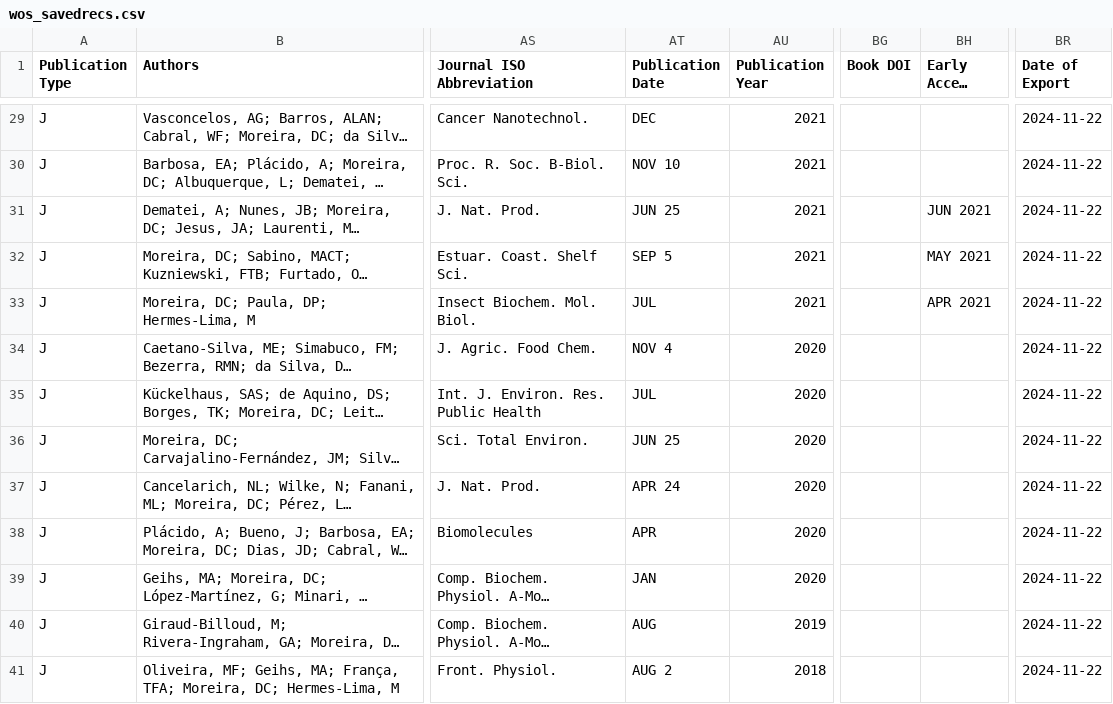
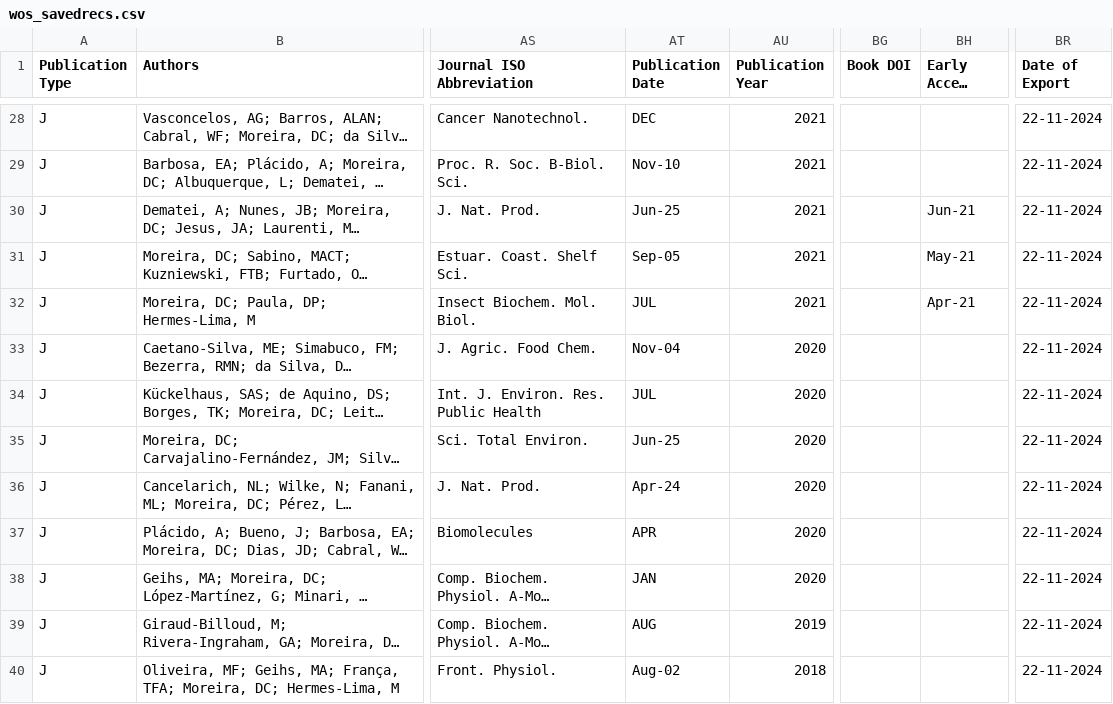
Before and after one commit to mdc-science/my_sci_output, a CSV file: data/wos_savedrecs.csv, drawn as a sheet; only a part is shown, gaps mark what is left out; long unchanged cells end in …; addresses are those after the commit; the diff covers the shown part only; the diff names each change by its address in the sheet, - before the commit and + after, or states it on an @@ line.

```diff
--- a/data/wos_savedrecs.csv
+++ b/data/wos_savedrecs.csv
-BR28:BR40 (Date of Export): 2024-11-22
+BR28:BR40 (Date of Export): 22-11-2024
-AT29 (Publication Date): NOV 10
+AT29 (Publication Date): Nov-10
-AT30 (Publication Date): JUN 25
+AT30 (Publication Date): Jun-25
-BH30 (Early Access Date): JUN 2021
+BH30 (Early Access Date): Jun-21
-AT31 (Publication Date): SEP 5
+AT31 (Publication Date): Sep-05
-BH31 (Early Access Date): MAY 2021
+BH31 (Early Access Date): May-21
-BH32 (Early Access Date): APR 2021
+BH32 (Early Access Date): Apr-21
-AT33 (Publication Date): NOV 4
+AT33 (Publication Date): Nov-04
-AT35 (Publication Date): JUN 25
+AT35 (Publication Date): Jun-25
-AT36 (Publication Date): APR 24
+AT36 (Publication Date): Apr-24
-AT40 (Publication Date): AUG 2
+AT40 (Publication Date): Aug-02
```
Also changed, not shown: 1 removed row and 65 edited cells elsewhere in this file.
